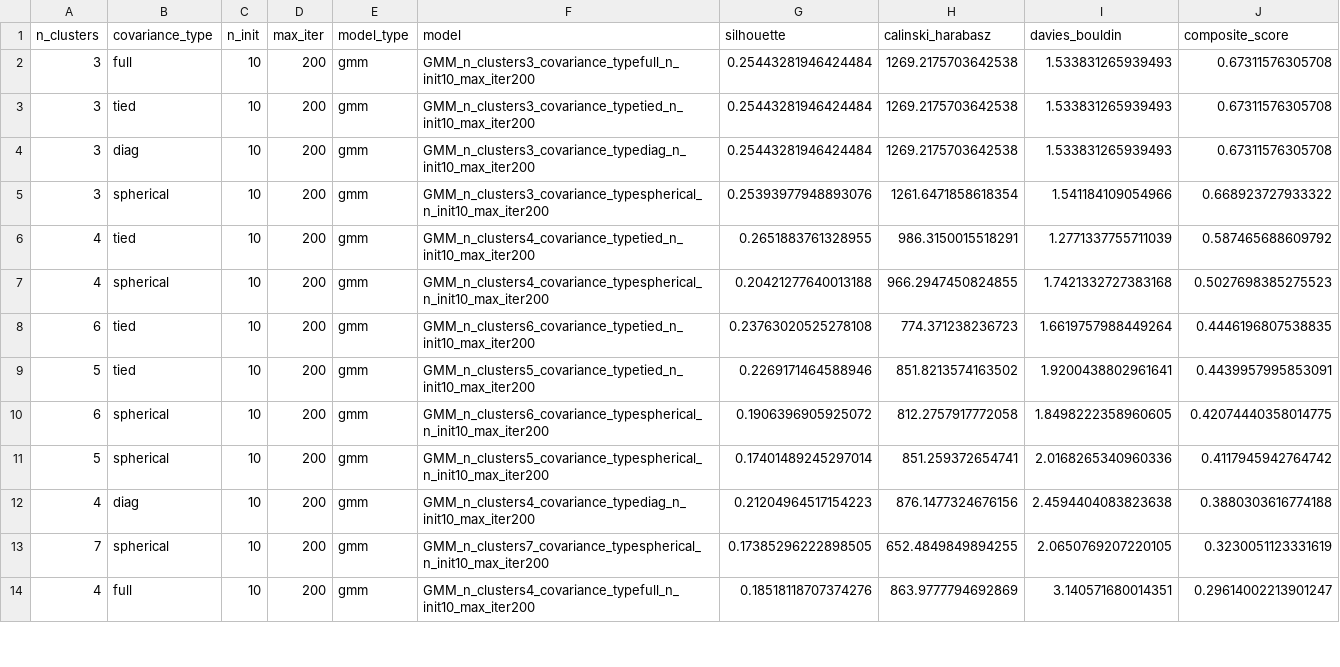
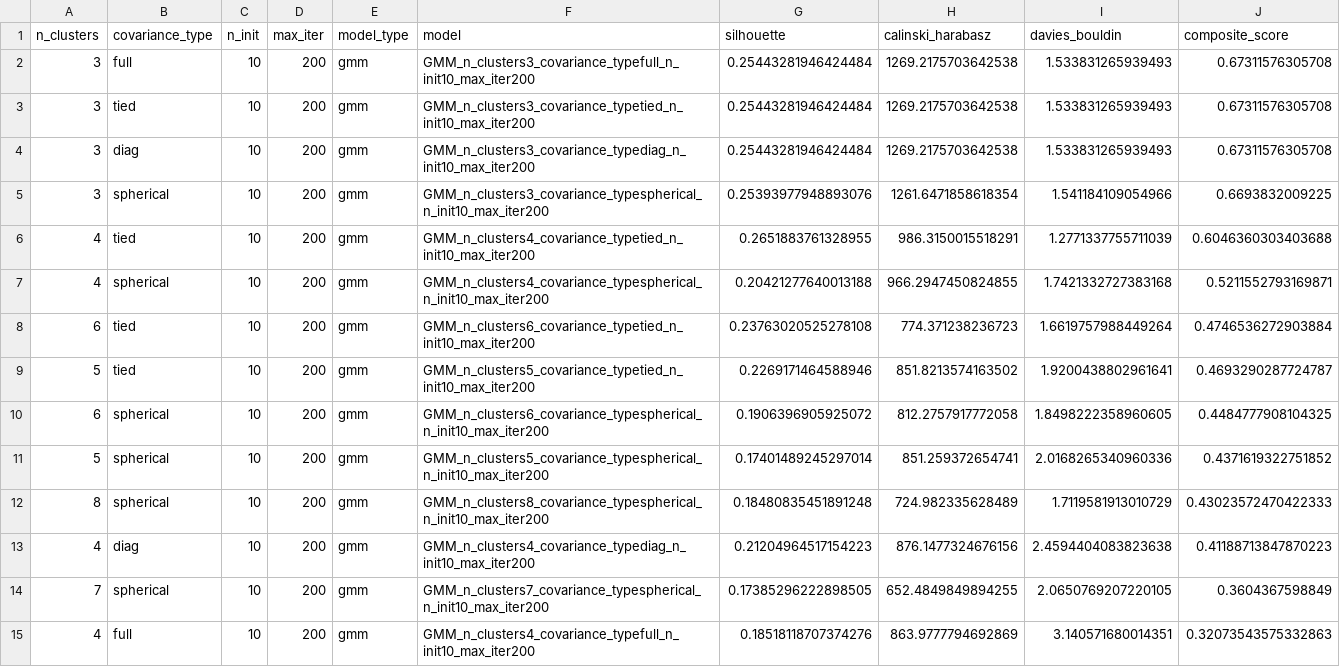
Before and after one commit to hathanhv/coffee_project, a CSV file: results/gmm_composite_tuning.csv, drawn as a sheet; only a part is shown; the diff covers the shown part only.

```diff
--- a/results/gmm_composite_tuning.csv
+++ b/results/gmm_composite_tuning.csv
@@ -4,11 +4,12 @@ n_clusters,covariance_type,n_init,max_iter,model_type,model,silhouette,calinski_
 3,diag,10,200,gmm,GMM_n_clusters3_covariance_typediag_n_init10_max_iter200,0.25443281946424484,1269.2175703642538,1.533831265939493,0.67311576305708
-3,spherical,10,200,gmm,GMM_n_clusters3_covariance_typespherical_n_init10_max_iter200,0.25393977948893076,1261.6471858618354,1.541184109054966,0.668923727933322
-4,tied,10,200,gmm,GMM_n_clusters4_covariance_typetied_n_init10_max_iter200,0.2651883761328955,986.3150015518291,1.2771337755711039,0.587465688609792
-4,spherical,10,200,gmm,GMM_n_clusters4_covariance_typespherical_n_init10_max_iter200,0.20421277640013188,966.2947450824855,1.7421332727383168,0.5027698385275523
-6,tied,10,200,gmm,GMM_n_clusters6_covariance_typetied_n_init10_max_iter200,0.23763020525278108,774.371238236723,1.6619757988449264,0.4446196807538835
-5,tied,10,200,gmm,GMM_n_clusters5_covariance_typetied_n_init10_max_iter200,0.2269171464588946,851.8213574163502,1.9200438802961641,0.4439957995853091
-6,spherical,10,200,gmm,GMM_n_clusters6_covariance_typespherical_n_init10_max_iter200,0.1906396905925072,812.2757917772058,1.8498222358960605,0.42074440358014775
-5,spherical,10,200,gmm,GMM_n_clusters5_covariance_typespherical_n_init10_max_iter200,0.17401489245297014,851.259372654741,2.0168265340960336,0.4117945942764742
-4,diag,10,200,gmm,GMM_n_clusters4_covariance_typediag_n_init10_max_iter200,0.21204964517154223,876.1477324676156,2.4594404083823638,0.3880303616774188
-7,spherical,10,200,gmm,GMM_n_clusters7_covariance_typespherical_n_init10_max_iter200,0.17385296222898505,652.4849849894255,2.0650769207220105,0.3230051123331619
-4,full,10,200,gmm,GMM_n_clusters4_covariance_typefull_n_init10_max_iter200,0.18518118707374276,863.9777794692869,3.140571680014351,0.29614002213901247
+3,spherical,10,200,gmm,GMM_n_clusters3_covariance_typespherical_n_init10_max_iter200,0.25393977948893076,1261.6471858618354,1.541184109054966,0.6693832009225
+4,tied,10,200,gmm,GMM_n_clusters4_covariance_typetied_n_init10_max_iter200,0.2651883761328955,986.3150015518291,1.2771337755711039,0.6046360303403688
+4,spherical,10,200,gmm,GMM_n_clusters4_covariance_typespherical_n_init10_max_iter200,0.20421277640013188,966.2947450824855,1.7421332727383168,0.5211552793169871
+6,tied,10,200,gmm,GMM_n_clusters6_covariance_typetied_n_init10_max_iter200,0.23763020525278108,774.371238236723,1.6619757988449264,0.4746536272903884
+5,tied,10,200,gmm,GMM_n_clusters5_covariance_typetied_n_init10_max_iter200,0.2269171464588946,851.8213574163502,1.9200438802961641,0.4693290287724787
+6,spherical,10,200,gmm,GMM_n_clusters6_covariance_typespherical_n_init10_max_iter200,0.1906396905925072,812.2757917772058,1.8498222358960605,0.4484777908104325
+5,spherical,10,200,gmm,GMM_n_clusters5_covariance_typespherical_n_init10_max_iter200,0.17401489245297014,851.259372654741,2.0168265340960336,0.4371619322751852
+8,spherical,10,200,gmm,GMM_n_clusters8_covariance_typespherical_n_init10_max_iter200,0.18480835451891248,724.982335628489,1.7119581913010729,0.43023572470422333
+4,diag,10,200,gmm,GMM_n_clusters4_covariance_typediag_n_init10_max_iter200,0.21204964517154223,876.1477324676156,2.4594404083823638,0.41188713847870223
+7,spherical,10,200,gmm,GMM_n_clusters7_covariance_typespherical_n_init10_max_iter200,0.17385296222898505,652.4849849894255,2.0650769207220105,0.3604367598849
+4,full,10,200,gmm,GMM_n_clusters4_covariance_typefull_n_init10_max_iter200,0.18518118707374276,863.9777794692869,3.140571680014351,0.32073543575332863
```
Also changed, not shown: 3 added rows and 7 edited cells elsewhere in this file, 11 other files.
